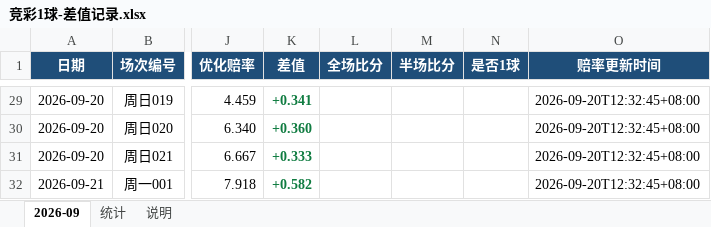
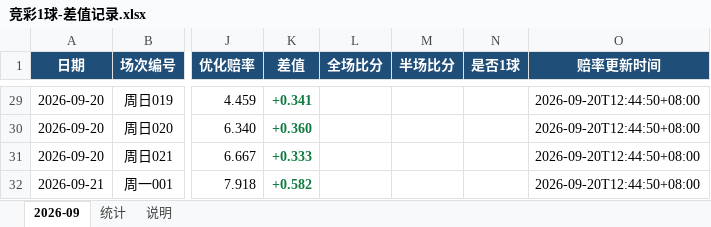
Before and after one commit to chuangyuyu/jingcai, an Excel workbook: docs/excel/竞彩1球-差值记录.xlsx, sheet 2026-09, drawn as a sheet; only a part is shown, gaps mark what is left out; values as stored, in another font and other column widths than the file's, no borders; the diff covers the shown part only; the diff names each change by its address in the sheet, - before the commit and + after, or states it on an @@ line.

```diff
--- a/docs/excel/竞彩1球-差值记录.xlsx (sheet 2026-09)
+++ b/docs/excel/竞彩1球-差值记录.xlsx (sheet 2026-09)
-O29:O32 (赔率更新时间): 2026-09-20T12:32:45+08:00
+O29:O32 (赔率更新时间): 2026-09-20T12:44:50+08:00
```
Also changed, not shown: 30 edited cells elsewhere in this sheet, sheet 统计, 7 other files.
